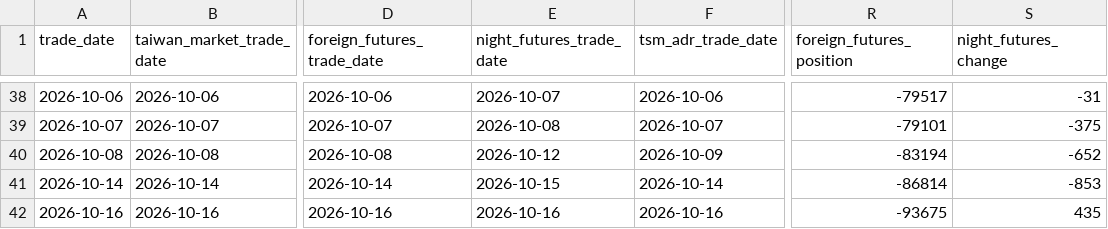
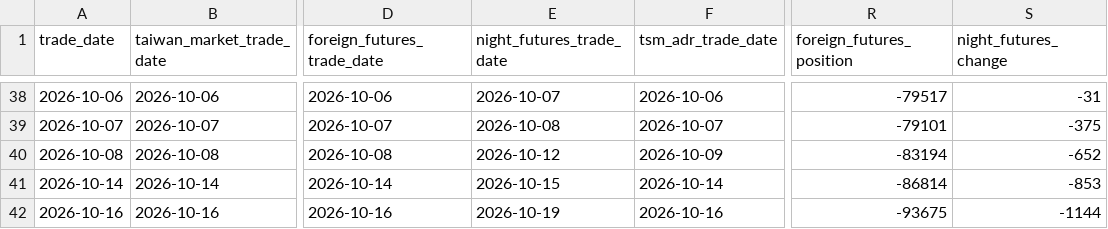
Before and after one commit to Skyripples/taiwan_stock_analysis_platform, a CSV file: data/history/market_daily.csv, drawn as a sheet; only a part is shown, gaps mark what is left out; the diff names each change by its address in the sheet, - before the commit and + after, or states it on an @@ line.

```diff
--- a/data/history/market_daily.csv
+++ b/data/history/market_daily.csv
-E42 (night_futures_trade_date): 2026-10-16
+E42 (night_futures_trade_date): 2026-10-19
-S42 (night_futures_change): 435
+S42 (night_futures_change): -1144
```
Also changed, not shown: data/history/prediction_history.csv, data/history/signals_daily.csv, 33 other files.
